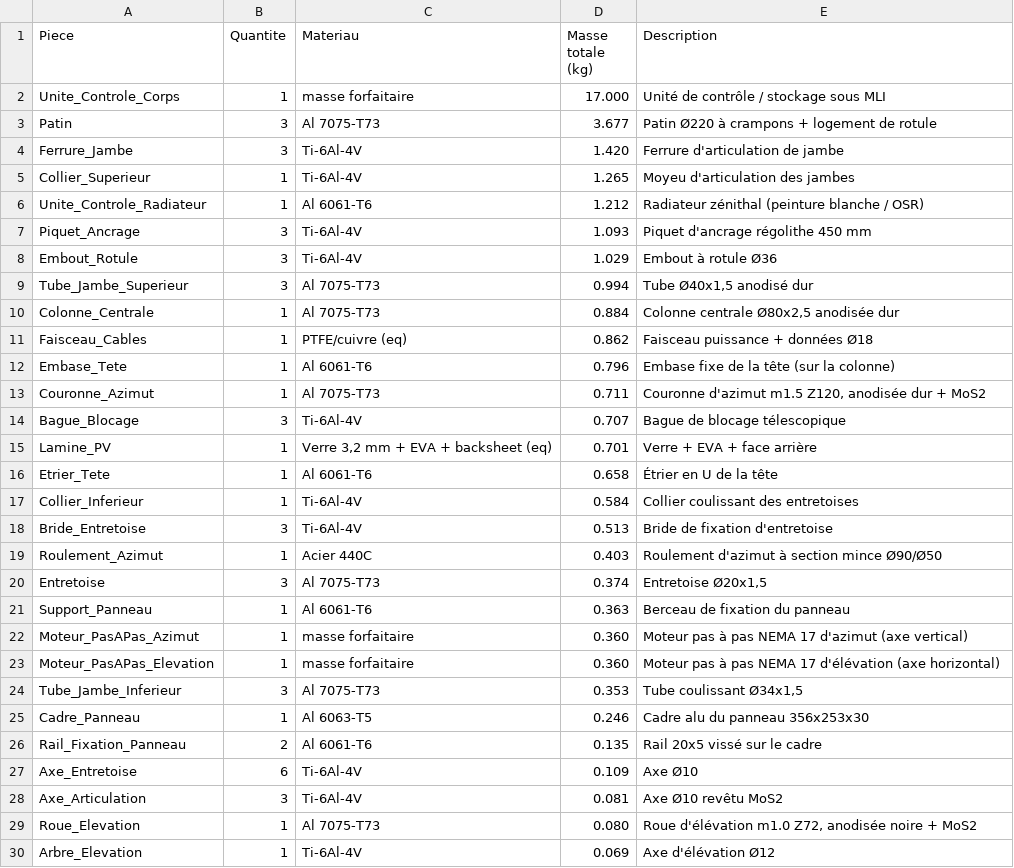
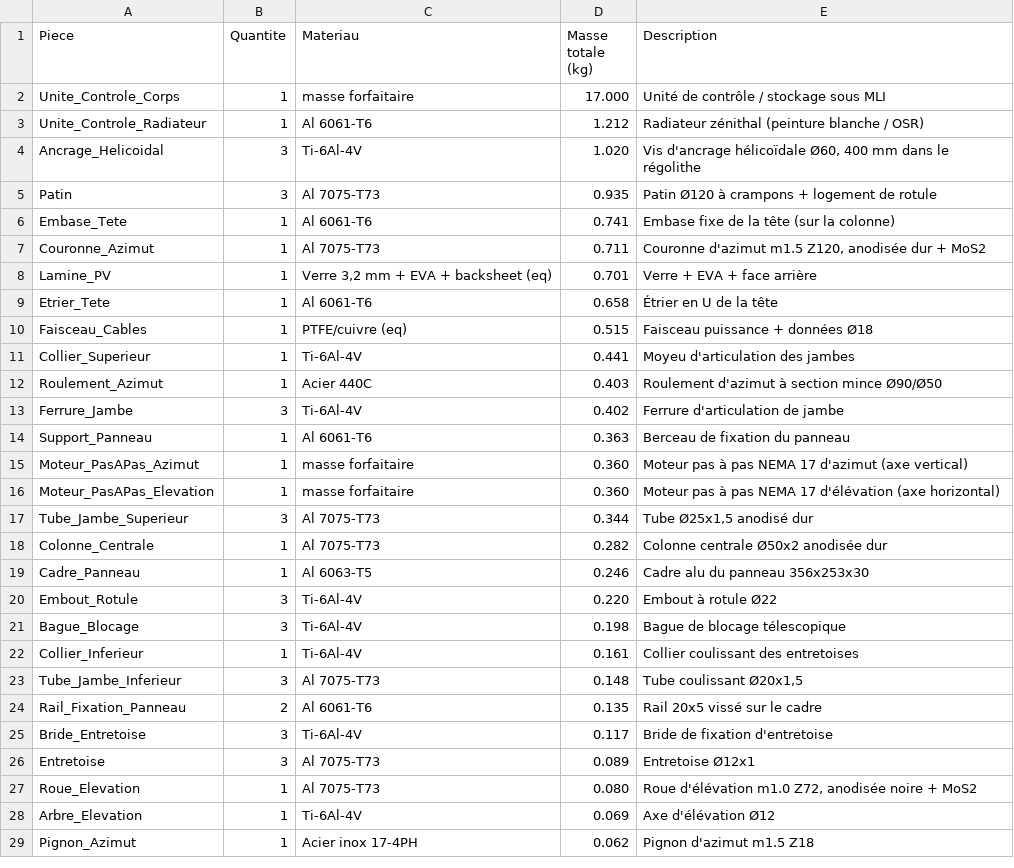
Before and after one commit to Gabrixl-m/tracker-solaire-lunaire-l3spi, a CSV file: docs/bilan_masse.csv, drawn as a sheet; only a part is shown; the shorter side is filled out with more unchanged rows; the diff covers the shown part only.

```diff
--- a/docs/bilan_masse.csv
+++ b/docs/bilan_masse.csv
@@ -2,20 +2,13 @@ Piece;Quantite;Materiau;Masse totale (kg);Description
 Unite_Controle_Corps;1;masse forfaitaire;17.000;Unité de contrôle / stockage sous MLI
-Patin;3;Al 7075-T73;3.677;Patin Ø220 à crampons + logement de rotule
-Ferrure_Jambe;3;Ti-6Al-4V;1.420;Ferrure d'articulation de jambe
-Collier_Superieur;1;Ti-6Al-4V;1.265;Moyeu d'articulation des jambes
 Unite_Controle_Radiateur;1;Al 6061-T6;1.212;Radiateur zénithal (peinture blanche / OSR)
-Piquet_Ancrage;3;Ti-6Al-4V;1.093;Piquet d'ancrage régolithe 450 mm
-Embout_Rotule;3;Ti-6Al-4V;1.029;Embout à rotule Ø36
-Tube_Jambe_Superieur;3;Al 7075-T73;0.994;Tube Ø40x1,5 anodisé dur
-Colonne_Centrale;1;Al 7075-T73;0.884;Colonne centrale Ø80x2,5 anodisée dur
-Faisceau_Cables;1;PTFE/cuivre (eq);0.862;Faisceau puissance + données Ø18
-Embase_Tete;1;Al 6061-T6;0.796;Embase fixe de la tête (sur la colonne)
+Ancrage_Helicoidal;3;Ti-6Al-4V;1.020;Vis d'ancrage hélicoïdale Ø60, 400 mm dans le régolithe
+Patin;3;Al 7075-T73;0.935;Patin Ø120 à crampons + logement de rotule
+Embase_Tete;1;Al 6061-T6;0.741;Embase fixe de la tête (sur la colonne)
 Couronne_Azimut;1;Al 7075-T73;0.711;Couronne d'azimut m1.5 Z120, anodisée dur + MoS2
-Bague_Blocage;3;Ti-6Al-4V;0.707;Bague de blocage télescopique
 Lamine_PV;1;Verre 3,2 mm + EVA + backsheet (eq);0.701;Verre + EVA + face arrière
 Etrier_Tete;1;Al 6061-T6;0.658;Étrier en U de la tête
-Collier_Inferieur;1;Ti-6Al-4V;0.584;Collier coulissant des entretoises
-Bride_Entretoise;3;Ti-6Al-4V;0.513;Bride de fixation d'entretoise
+Faisceau_Cables;1;PTFE/cuivre (eq);0.515;Faisceau puissance + données Ø18
+Collier_Superieur;1;Ti-6Al-4V;0.441;Moyeu d'articulation des jambes
 Roulement_Azimut;1;Acier 440C;0.403;Roulement d'azimut à section mince Ø90/Ø50
-Entretoise;3;Al 7075-T73;0.374;Entretoise Ø20x1,5
+Ferrure_Jambe;3;Ti-6Al-4V;0.402;Ferrure d'articulation de jambe
 Support_Panneau;1;Al 6061-T6;0.363;Berceau de fixation du panneau
@@ -23,7 +16,12 @@ Moteur_PasAPas_Azimut;1;masse forfaitaire;0.360;Moteur pas à pas NEMA 17 d'azim
 Moteur_PasAPas_Elevation;1;masse forfaitaire;0.360;Moteur pas à pas NEMA 17 d'élévation (axe horizontal)
-Tube_Jambe_Inferieur;3;Al 7075-T73;0.353;Tube coulissant Ø34x1,5
+Tube_Jambe_Superieur;3;Al 7075-T73;0.344;Tube Ø25x1,5 anodisé dur
+Colonne_Centrale;1;Al 7075-T73;0.282;Colonne centrale Ø50x2 anodisée dur
 Cadre_Panneau;1;Al 6063-T5;0.246;Cadre alu du panneau 356x253x30
+Embout_Rotule;3;Ti-6Al-4V;0.220;Embout à rotule Ø22
+Bague_Blocage;3;Ti-6Al-4V;0.198;Bague de blocage télescopique
+Collier_Inferieur;1;Ti-6Al-4V;0.161;Collier coulissant des entretoises
+Tube_Jambe_Inferieur;3;Al 7075-T73;0.148;Tube coulissant Ø20x1,5
 Rail_Fixation_Panneau;2;Al 6061-T6;0.135;Rail 20x5 vissé sur le cadre
-Axe_Entretoise;6;Ti-6Al-4V;0.109;Axe Ø10
-Axe_Articulation;3;Ti-6Al-4V;0.081;Axe Ø10 revêtu MoS2
+Bride_Entretoise;3;Ti-6Al-4V;0.117;Bride de fixation d'entretoise
+Entretoise;3;Al 7075-T73;0.089;Entretoise Ø12x1
 Roue_Elevation;1;Al 7075-T73;0.080;Roue d'élévation m1.0 Z72, anodisée noire + MoS2
```
Also changed, not shown: 2 added rows and 1 edited cell elsewhere in this file, 54 other files.
